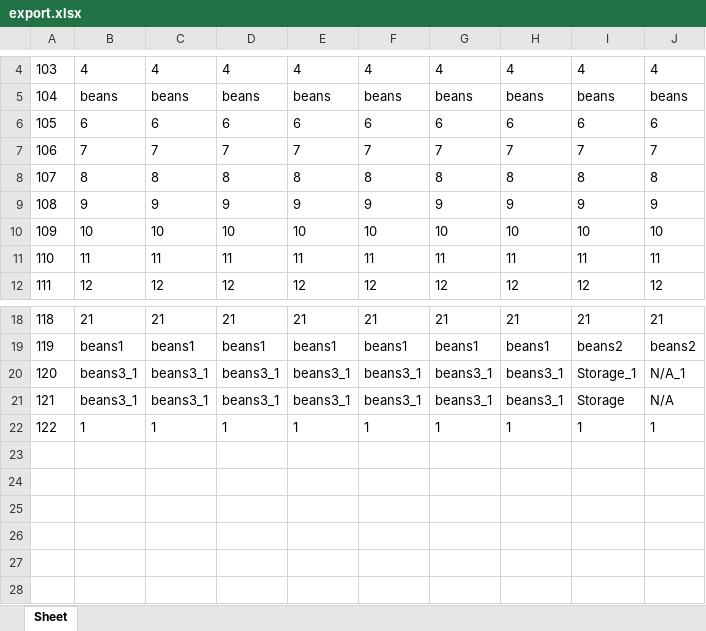
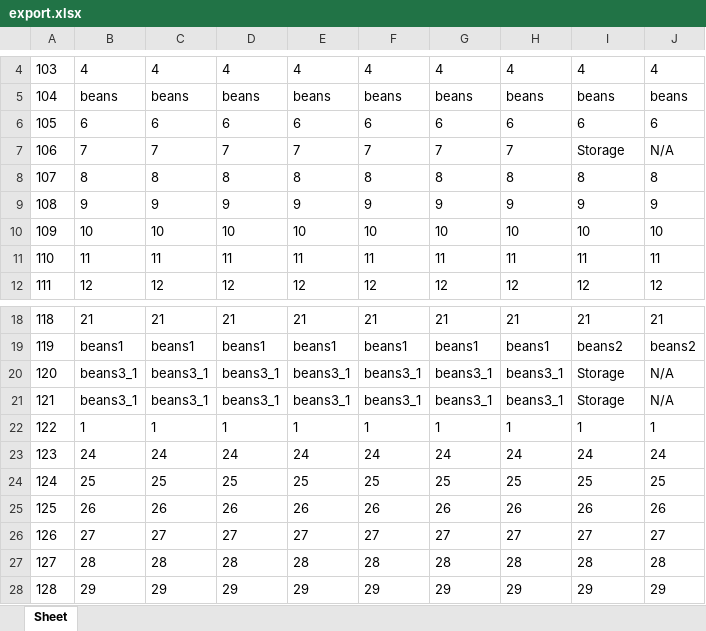
Before and after one commit to hamzazk0/home-inventory, an Excel workbook: export.xlsx, sheet Sheet, drawn as a sheet; only a part is shown, gaps mark what is left out; values as stored, in another font and other column widths than the file's, no borders; the diff names each change by its address in the sheet, - before the commit and + after, or states it on an @@ line.

```diff
--- a/export.xlsx (sheet Sheet)
+++ b/export.xlsx (sheet Sheet)
-I7: 7
+I7: Storage
-J7: 7
+J7: N/A
-I20: Storage_1
+I20: Storage
-J20: N/A_1
+J20: N/A
+row 23: 123 | 24 | 24 | 24 | 24 | 24 | 24 | 24 | 24 | 24
+row 24: 124 | 25 | 25 | 25 | 25 | 25 | 25 | 25 | 25 | 25
+row 25: 125 | 26 | 26 | 26 | 26 | 26 | 26 | 26 | 26 | 26
+row 26: 126 | 27 | 27 | 27 | 27 | 27 | 27 | 27 | 27 | 27
+row 27: 127 | 28 | 28 | 28 | 28 | 28 | 28 | 28 | 28 | 28
+row 28: 128 | 29 | 29 | 29 | 29 | 29 | 29 | 29 | 29 | 29
```
Also changed, not shown: 6 other files.
